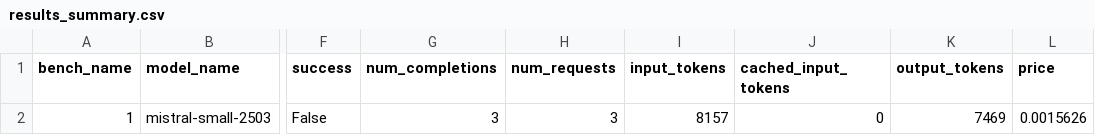
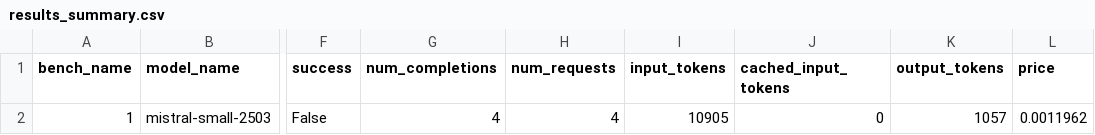
Before and after one commit to jonathan-laurent/delphyne, a CSV file: examples/find_invariants/experiments/test-output/test_baseline_experiment/results_summary.csv, drawn as a sheet; only a part is shown, gaps mark what is left out; the diff names each change by its address in the sheet, - before the commit and + after, or states it on an @@ line.

```diff
--- a/examples/find_invariants/experiments/test-output/test_baseline_experiment/results_summary.csv
+++ b/examples/find_invariants/experiments/test-output/test_baseline_experiment/results_summary.csv
-G2 (num_completions): 3
+G2 (num_completions): 4
-H2 (num_requests): 3
+H2 (num_requests): 4
-I2 (input_tokens): 8157
+I2 (input_tokens): 10905
-K2 (output_tokens): 7469
+K2 (output_tokens): 1057
-L2 (price): 0.0015626
+L2 (price): 0.0011962
```
Also changed, not shown: examples/find_invariants/experiments/test-output/test_abduction_experiment/results_summary.csv, 13 other files.
